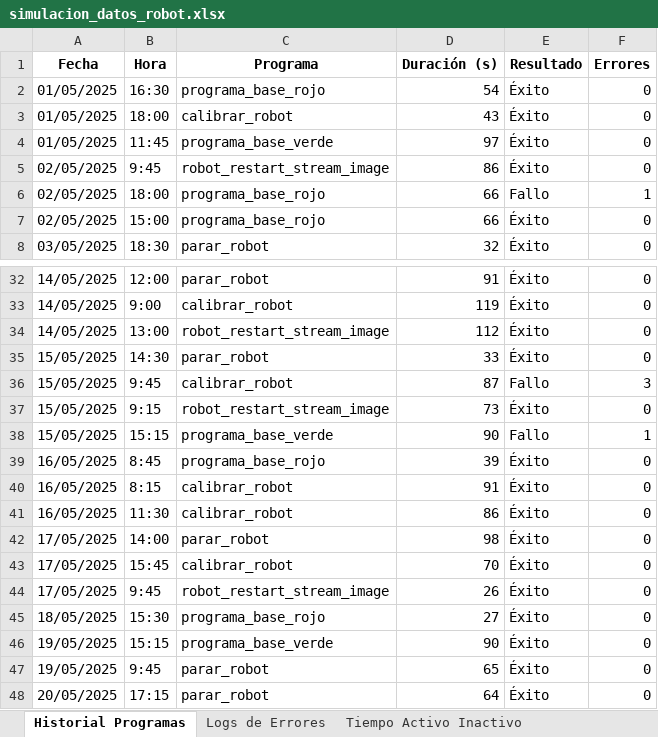
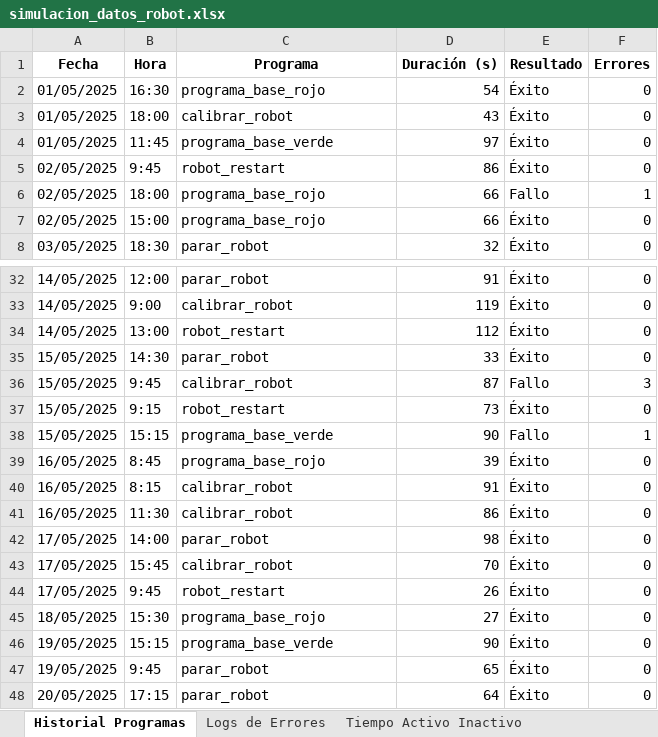
Before and after one commit to PdEXavierMY/TFG_Mates_BackendServer, an Excel workbook: bbdd_robot/simulacion_datos_robot.xlsx, sheet Historial Programas, drawn as a sheet; only a part is shown, gaps mark what is left out; values as stored, in another font and other column widths than the file's, no borders; the diff covers the shown part only; the diff names each change by its address in the sheet, - before the commit and + after, or states it on an @@ line.

```diff
--- a/bbdd_robot/simulacion_datos_robot.xlsx (sheet Historial Programas)
+++ b/bbdd_robot/simulacion_datos_robot.xlsx (sheet Historial Programas)
-C5 (Programa): robot_restart_stream_image
+C5 (Programa): robot_restart
-C34 (Programa): robot_restart_stream_image
+C34 (Programa): robot_restart
-C37 (Programa): robot_restart_stream_image
+C37 (Programa): robot_restart
-C44 (Programa): robot_restart_stream_image
+C44 (Programa): robot_restart
```
Also changed, not shown: 1 removed row and 8 edited cells elsewhere in this sheet, sheet Logs de Errores, sheet Tiempo Activo Inactivo, 2 other files.
